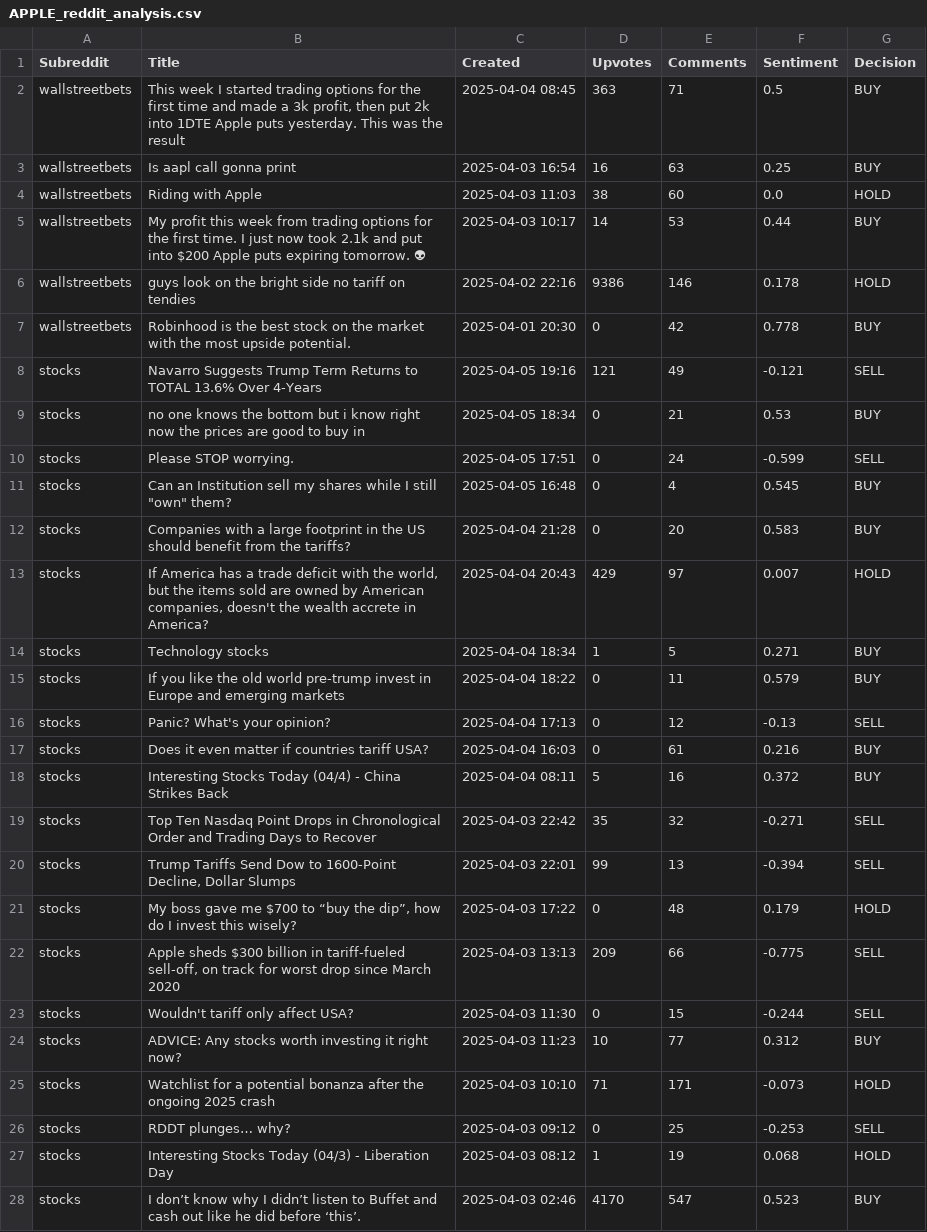
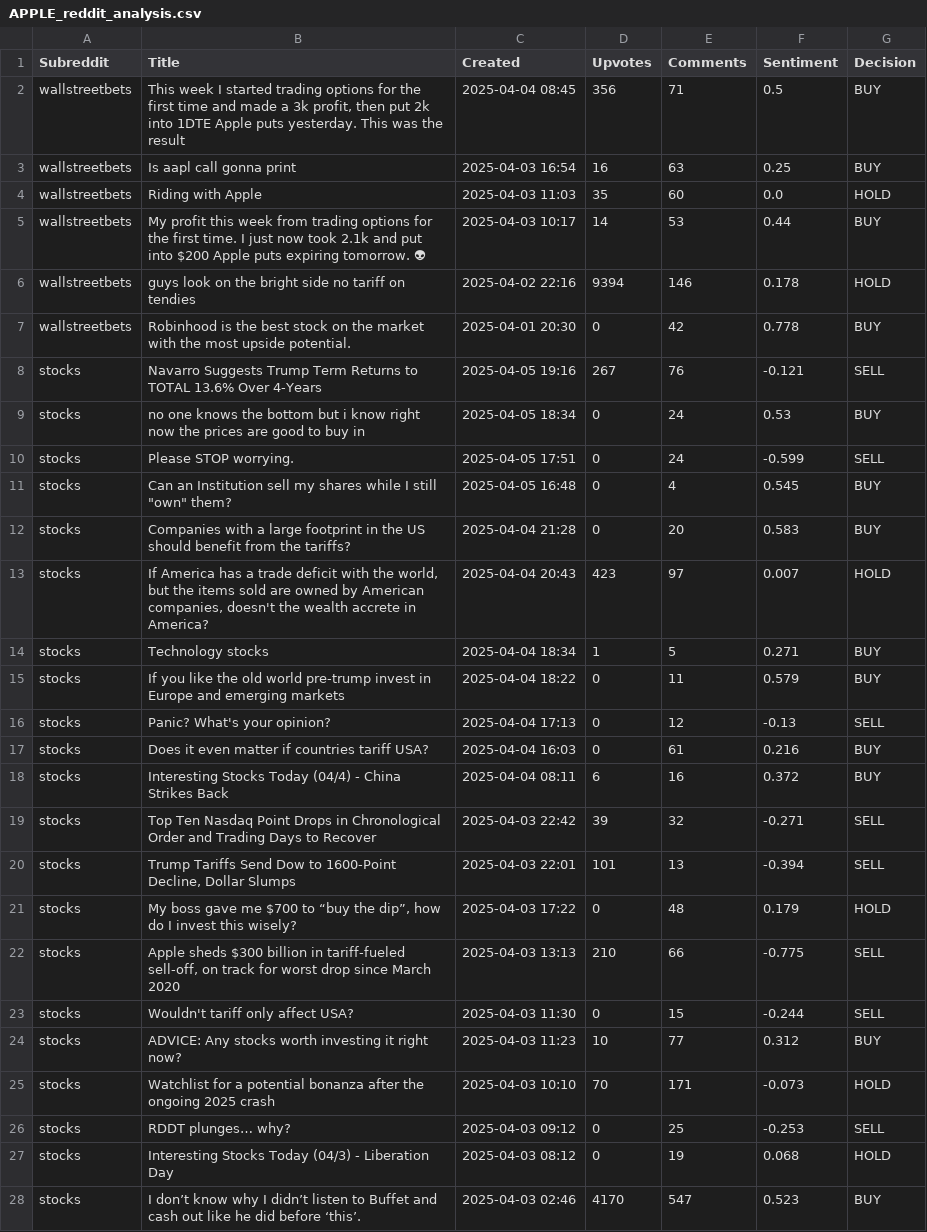
Before and after one commit to aasthasharrma/WeHack25, a CSV file: backend/frontend/static/results/APPLE_reddit_analysis.csv, drawn as a sheet; only a part is shown; the diff covers the shown part only.

```diff
--- a/backend/frontend/static/results/APPLE_reddit_analysis.csv
+++ b/backend/frontend/static/results/APPLE_reddit_analysis.csv
@@ -1,10 +1,10 @@
 Subreddit,Title,Created,Upvotes,Comments,Sentiment,Decision
-wallstreetbets,"This week I started trading options for the first time and made a 3k profit, then put 2k into 1DTE Apple puts yesterday. This was the result",2025-04-04 08:45,363,71,0.5,BUY
+wallstreetbets,"This week I started trading options for the first time and made a 3k profit, then put 2k into 1DTE Apple puts yesterday. This was the result",2025-04-04 08:45,356,71,0.5,BUY
 wallstreetbets,Is aapl call gonna print,2025-04-03 16:54,16,63,0.25,BUY
-wallstreetbets,Riding with Apple,2025-04-03 11:03,38,60,0.0,HOLD
+wallstreetbets,Riding with Apple,2025-04-03 11:03,35,60,0.0,HOLD
 wallstreetbets,My profit this week from trading options for the first time. I just now took 2.1k and put into $200 Apple puts expiring tomorrow. 👽,2025-04-03 10:17,14,53,0.44,BUY
-wallstreetbets,guys look on the bright side no tariff on tendies,2025-04-02 22:16,9386,146,0.178,HOLD
+wallstreetbets,guys look on the bright side no tariff on tendies,2025-04-02 22:16,9394,146,0.178,HOLD
 wallstreetbets,Robinhood is the best stock on the market with the most upside potential.,2025-04-01 20:30,0,42,0.778,BUY
-stocks,Navarro Suggests Trump Term Returns to TOTAL 13.6% Over 4-Years,2025-04-05 19:16,121,49,-0.121,SELL
-stocks,no one knows the bottom but i know right now the prices are good to buy in,2025-04-05 18:34,0,21,0.53,BUY
+stocks,Navarro Suggests Trump Term Returns to TOTAL 13.6% Over 4-Years,2025-04-05 19:16,267,76,-0.121,SELL
+stocks,no one knows the bottom but i know right now the prices are good to buy in,2025-04-05 18:34,0,24,0.53,BUY
 stocks,Please STOP worrying.,2025-04-05 17:51,0,24,-0.599,SELL
@@ -12,3 +12,3 @@ stocks,"Can an Institution sell my shares while I still ""own"" them?",2025-04-0
 stocks,Companies with a large footprint in the US should benefit from the tariffs?,2025-04-04 21:28,0,20,0.583,BUY
-stocks,"If America has a trade deficit with the world, but the items sold are owned by American companies, doesn't the wealth accrete in America?",2025-04-04 20:43,429,97,0.007,HOLD
+stocks,"If America has a trade deficit with the world, but the items sold are owned by American companies, doesn't the wealth accrete in America?",2025-04-04 20:43,423,97,0.007,HOLD
 stocks,Technology stocks,2025-04-04 18:34,1,5,0.271,BUY
@@ -17,12 +17,12 @@ stocks,Panic? What's your opinion?,2025-04-04 17:13,0,12,-0.13,SELL
 stocks,Does it even matter if countries tariff USA?,2025-04-04 16:03,0,61,0.216,BUY
-stocks,Interesting Stocks Today (04/4) - China Strikes Back,2025-04-04 08:11,5,16,0.372,BUY
-stocks,Top Ten Nasdaq Point Drops in Chronological Order and Trading Days to Recover,2025-04-03 22:42,35,32,-0.271,SELL
-stocks,"Trump Tariffs Send Dow to 1600-Point Decline, Dollar Slumps",2025-04-03 22:01,99,13,-0.394,SELL
+stocks,Interesting Stocks Today (04/4) - China Strikes Back,2025-04-04 08:11,6,16,0.372,BUY
+stocks,Top Ten Nasdaq Point Drops in Chronological Order and Trading Days to Recover,2025-04-03 22:42,39,32,-0.271,SELL
+stocks,"Trump Tariffs Send Dow to 1600-Point Decline, Dollar Slumps",2025-04-03 22:01,101,13,-0.394,SELL
 stocks,"My boss gave me $700 to “buy the dip”, how do I invest this wisely?",2025-04-03 17:22,0,48,0.179,HOLD
-stocks,"Apple sheds $300 billion in tariff-fueled sell-off, on track for worst drop since March 2020",2025-04-03 13:13,209,66,-0.775,SELL
+stocks,"Apple sheds $300 billion in tariff-fueled sell-off, on track for worst drop since March 2020",2025-04-03 13:13,210,66,-0.775,SELL
 stocks,Wouldn't tariff only affect USA?,2025-04-03 11:30,0,15,-0.244,SELL
 stocks,ADVICE: Any stocks worth investing it right now?,2025-04-03 11:23,10,77,0.312,BUY
-stocks,Watchlist for a potential bonanza after the ongoing 2025 crash,2025-04-03 10:10,71,171,-0.073,HOLD
+stocks,Watchlist for a potential bonanza after the ongoing 2025 crash,2025-04-03 10:10,70,171,-0.073,HOLD
 stocks,RDDT plunges… why?,2025-04-03 09:12,0,25,-0.253,SELL
-stocks,Interesting Stocks Today (04/3) - Liberation Day,2025-04-03 08:12,1,19,0.068,HOLD
+stocks,Interesting Stocks Today (04/3) - Liberation Day,2025-04-03 08:12,0,19,0.068,HOLD
 stocks,I don’t know why I didn’t listen to Buffet and cash out like he did before ‘this’.,2025-04-03 02:46,4170,547,0.523,BUY
```
Also changed, not shown: 18 edited cells elsewhere in this file, 8 other files.
